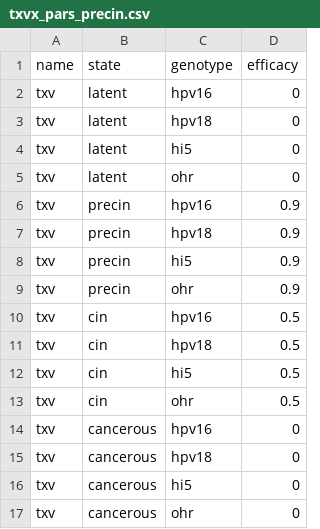
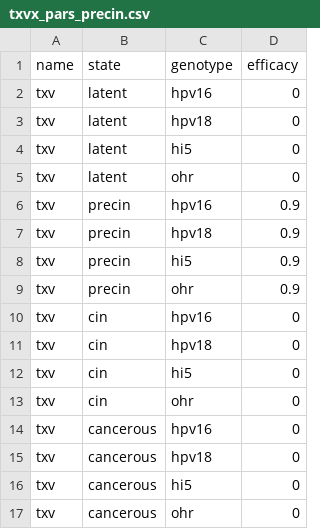
Before and after one commit to hpvsim/hpvsim_rwanda, a CSV file: txvx_pars_precin.csv, drawn as a sheet.

```diff
--- a/txvx_pars_precin.csv
+++ b/txvx_pars_precin.csv
@@ -9,6 +9,6 @@ txv,precin,hi5,0.9
 txv,precin,ohr,0.9
-txv,cin,hpv16,0.5
-txv,cin,hpv18,0.5
-txv,cin,hi5,0.5
-txv,cin,ohr,0.5
+txv,cin,hpv16,0
+txv,cin,hpv18,0
+txv,cin,hi5,0
+txv,cin,ohr,0
 txv,cancerous,hpv16,0
```
Also changed, not shown: txvx_pars_cin.csv, 9 other files.
